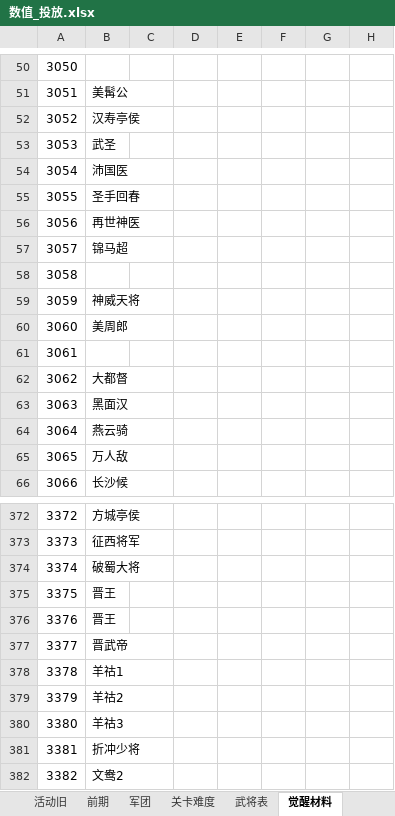
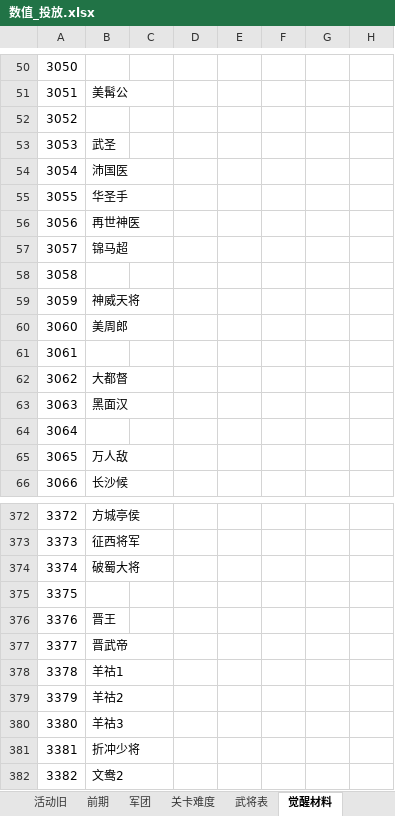
Before and after one commit to MiYanLiang/HeroScrollPj, an Excel workbook: 策划文档/数值_投放.xlsx, sheet 觉醒材料, drawn as a sheet; only a part is shown, gaps mark what is left out; values as stored, in another font and other column widths than the file's, no borders; the diff names each change by its address in the sheet, - before the commit and + after, or states it on an @@ line.

```diff
--- a/策划文档/数值_投放.xlsx (sheet 觉醒材料)
+++ b/策划文档/数值_投放.xlsx (sheet 觉醒材料)
-B52: 汉寿亭侯
+B52: (empty)
-B55: 圣手回春
+B55: 华圣手
-B64: 燕云骑
+B64: (empty)
-B375: 晋王
+B375: (empty)
```
Also changed, not shown: 1 other file.
